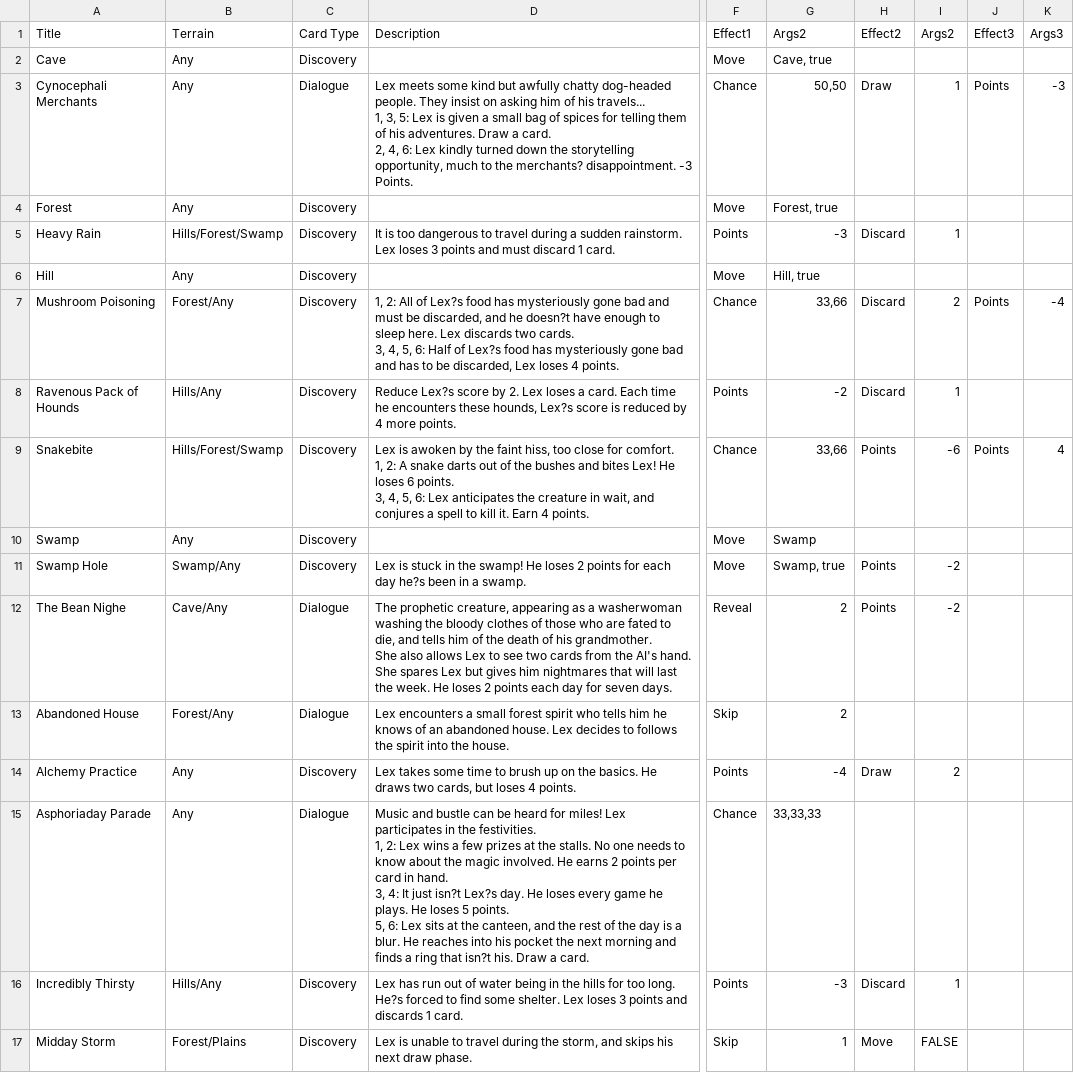
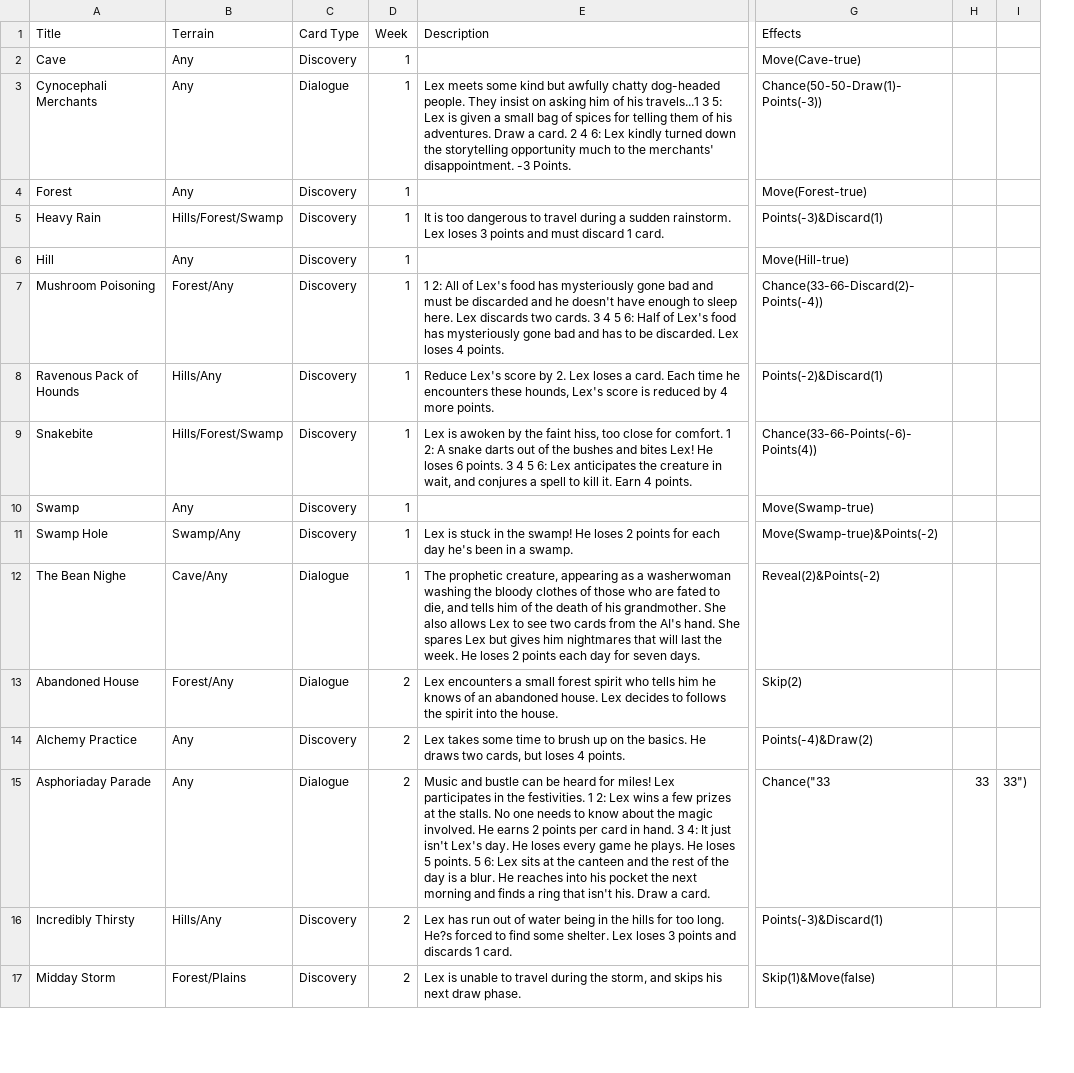
Before and after one commit to GlowLimeGames/LexTheWizard, a CSV file: Assets/Resources/Decks/AIMVPDeck.csv, drawn as a sheet; only a part is shown, gaps mark what is left out; removed rows and columns are numbered as before the commit, all else as after; ↵ is a line break in a cell; the diff covers the shown part only; the diff names each change by its address in the sheet, - before the commit and + after, or states it on an @@ line.

```diff
--- a/Assets/Resources/Decks/AIMVPDeck.csv
+++ b/Assets/Resources/Decks/AIMVPDeck.csv
+column D (Week), rows 2-17: 1 | 1 | 1 | 1 | 1 | 1 | 1 | 1 | 1 | 1 | 1 | 2 | 2 | 2 | 2 | 2
-column F (Effect1), rows 2-17: Move | Chance | Move | Points | Move | Chance | Points | Chance | Move | Move | Reveal | Skip | Points | Chance | Points | Skip
-column G (Args2), rows 2-17: Cave, true | 50,50 | Forest, true | -3 | Hill, true | 33,66 | -2 | 33,66 | Swamp | Swamp, true | 2 | 2 | -4 | 33,33,33 | -3 | 1
-column H (Effect2), rows 3-17: Draw |  | Discard |  | Discard | Discard | Points |  | Points | Points |  | Draw |  | Discard | Move
-column I (Args2), rows 3-17: 1 |  | 1 |  | 2 | 1 | -6 |  | -2 | -2 |  | 2 |  | 1 | FALSE
-column J (Effect3), rows 3-9: Points |  |  |  | Points |  | Points
-column K (Args3), rows 3-9: -3 |  |  |  | -4 |  | 4
+column G (Effects), rows 2-17: Move(Cave-true) | Chance(50-50-Draw(1)-Points(-3)) | Move(Forest-true) | Points(-3)&Discard(1) | Move(Hill-true) | Chance(33-66-Discard(2)-Points(-4)) | Points(-2)&Discard(1) | Chance(33-66-Points(-6)-Points(4)) | Move(Swamp-true) | Move(Swamp-true)&Points(-2) | Reveal(2)&Points(-2) | Skip(2) | Points(-4)&Draw(2) | Chance("33 | Points(-3)&Discard(1) | Skip(1)&Move(false)
+column H, row 15: 33
+column I, row 15: 33")
-E3 (Description): …of his travels... ↵ 1, 3, 5: Lex is given a small bag of spices for telling them of his adventures. Draw a card. ↵ 2, 4, 6: Lex kindly turned down the storytelling opportunity, much to the merchants? disappointment. -3…
+E3 (Description): …of his travels...1 3 5: Lex is given a small bag of spices for telling them of his adventures. Draw a card. 2 4 6: Lex kindly turned down the storytelling opportunity much to the merchants' disappointment. -3…
-E5 (Description): …1 card.
+E5 (Description): …1 card.
-E7 (Description): 1, 2: All of Lex?s food has mysteriously gone bad and must be discarded, and he doesn?t have enough to sleep here. Lex discards two cards. ↵ 3, 4, 5, 6: Half of Lex?s food has mysteriously gone bad and has to be discarded, Lex loses…
+E7 (Description): 1 2: All of Lex's food has mysteriously gone bad and must be discarded and he doesn't have enough to sleep here. Lex discards two cards. 3 4 5 6: Half of Lex's food has mysteriously gone bad and has to be discarded. Lex loses…
-E8 (Description): Reduce Lex?s score by 2. Lex loses a card. Each time he encounters these hounds, Lex?s score is…
+E8 (Description): Reduce Lex's score by 2. Lex loses a card. Each time he encounters these hounds, Lex's score is…
-E9 (Description): …for comfort. ↵ 1, 2: A snake darts out of the bushes and bites Lex! He loses 6 points. ↵ 3, 4, 5, 6: Lex…
+E9 (Description): …for comfort. 1 2: A snake darts out of the bushes and bites Lex! He loses 6 points. 3 4 5 6: Lex…
-E11 (Description): …each day he?s been in…
+E11 (Description): …each day he's been in…
-E12 (Description): …seven days.
+E12 (Description): …seven days.
-E15 (Description): …the festivities. ↵ 1, 2: Lex wins a few prizes at the stalls. No one needs to know about the magic involved. He earns 2 points per card in hand. ↵ 3, 4: It just isn?t Lex?s day. He loses every game he plays. He loses 5 points. ↵ 5, 6: Lex sits at the canteen, and the rest of the day is a blur. He reaches into his pocket the next morning and finds a ring that isn?t his. Draw…
+E15 (Description): …the festivities. 1 2: Lex wins a few prizes at the stalls. No one needs to know about the magic involved. He earns 2 points per card in hand. 3 4: It just isn't Lex's day. He loses every game he plays. He loses 5 points. 5 6: Lex sits at the canteen and the rest of the day is a blur. He reaches into his pocket the next morning and finds a ring that isn't his. Draw…
```
Also changed, not shown: 1 removed row and 11 edited cells elsewhere in this file, Assets/Resources/Decks/PlayerMVPDeck.csv, 20 other files.
